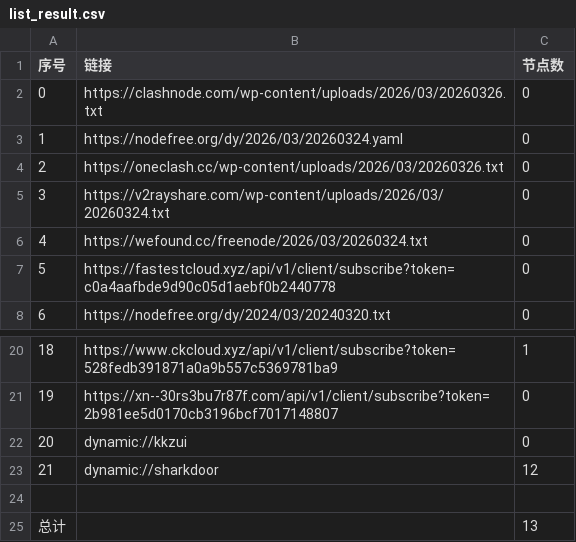
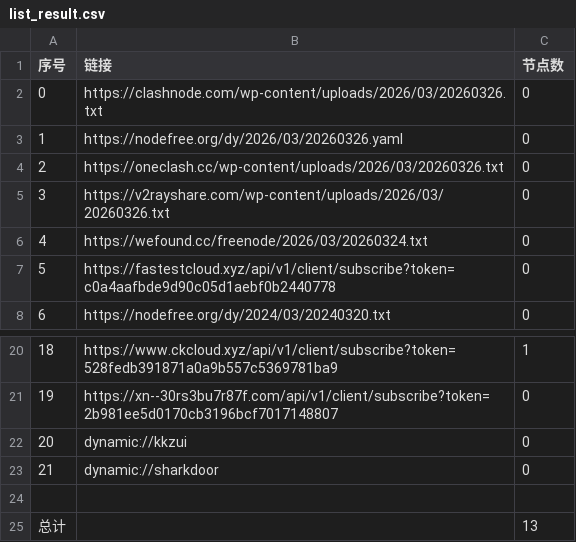
Before and after one commit to liujiangbaba/AutoMergePublicNodes, a CSV file: list_result.csv, drawn as a sheet; only a part is shown, gaps mark what is left out.

```diff
--- a/list_result.csv
+++ b/list_result.csv
@@ -2,5 +2,5 @@
 0,https://clashnode.com/wp-content/uploads/2026/03/20260326.txt,0
-1,https://nodefree.org/dy/2026/03/20260324.yaml,0
+1,https://nodefree.org/dy/2026/03/20260326.yaml,0
 2,https://oneclash.cc/wp-content/uploads/2026/03/20260326.txt,0
-3,https://v2rayshare.com/wp-content/uploads/2026/03/20260324.txt,0
+3,https://v2rayshare.com/wp-content/uploads/2026/03/20260326.txt,0
 4,https://wefound.cc/freenode/2026/03/20260324.txt,0
@@ -22,3 +22,3 @@
 20,dynamic://kkzui,0
-21,dynamic://sharkdoor,12
+21,dynamic://sharkdoor,0
 
```
Also changed, not shown: 4 other files.
